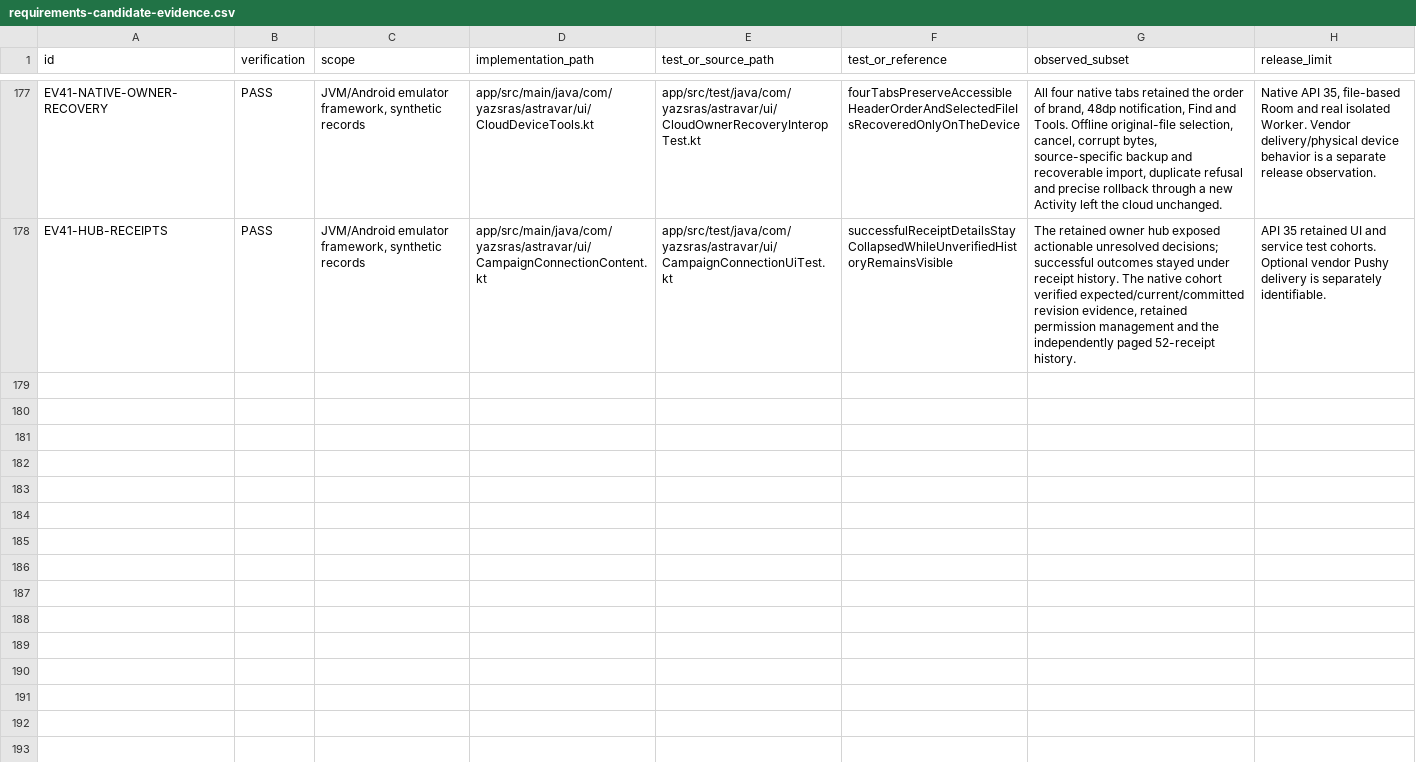
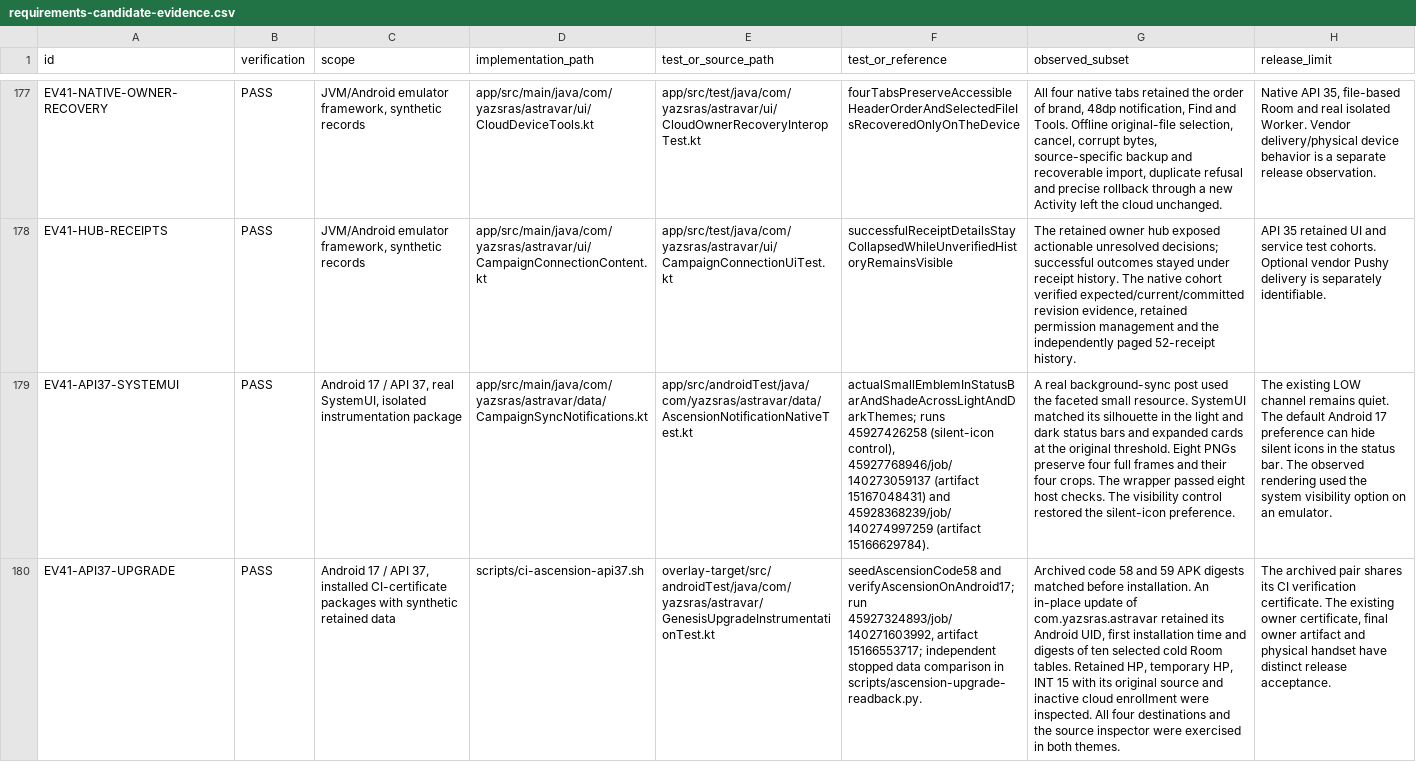
Before and after one commit to Brenmack15/Astravar-Overlay, a CSV file: docs/ascension/requirements-candidate-evidence.csv, drawn as a sheet; only a part is shown, gaps mark what is left out; the diff covers the shown part only; the diff names each change by its address in the sheet, - before the commit and + after, or states it on an @@ line.

Commit message:
Bind Android upgrade and SystemUI evidence to release requirements

```diff
--- a/docs/ascension/requirements-candidate-evidence.csv
+++ b/docs/ascension/requirements-candidate-evidence.csv
+row 179: EV41-API37-SYSTEMUI | PASS | Android 17 / API 37, real SystemUI, isolated instrumentation package | app/src/main/java/com/yazsras/astravar/data/CampaignSyncNotifications.kt | app/src/androidTest/java/com/yazsras/astravar/data/AscensionNotificationNativeTest.kt | actualSmallEmblemInStatusBarAndShadeAcrossLightAndDarkThemes; runs 45927426258 (silent-icon control), 45927768946/job/140273059137 (artifact 15167048431) and 45928368239/job/140274997259 (artifact 15166629784). | A real background-sync post used the faceted small resource. SystemUI matched its silhouette in the light and dark status bars and expanded cards at the original threshold. Eight PNGs preserve four full frames and their four crops. The wrapper passed eight host checks. The visibility control restored the silent-icon preference. | The existing LOW channel remains quiet. The default Android 17 preference can hide silent icons in the status bar. The observed rendering used the system visibility option on an emulator.
+row 180: EV41-API37-UPGRADE | PASS | Android 17 / API 37, installed CI-certificate packages with synthetic retained data | scripts/ci-ascension-api37.sh | overlay-target/src/androidTest/java/com/yazsras/astravar/GenesisUpgradeInstrumentationTest.kt | seedAscensionCode58 and verifyAscensionOnAndroid17; run 45927324893/job/140271603992, artifact 15166553717; independent stopped data comparison in scripts/ascension-upgrade-readback.py. | Archived code 58 and 59 APK digests matched before installation. An in-place update of com.yazsras.astravar retained its Android UID, first installation time and digests of ten selected cold Room tables. Retained HP, temporary HP, INT 15 with its original source and inactive cloud enrollment were inspected. All four destinations and the source inspector were exercised in both themes. | The archived pair shares its CI verification certificate. The existing owner certificate, final owner artifact and physical handset have distinct release acceptance.
```
Also changed, not shown: 5 added rows and 1 edited cell elsewhere in this file, docs/ascension/requirements-backlog.csv, docs/ascension/requirements-fixtures.csv, 2 other files.
